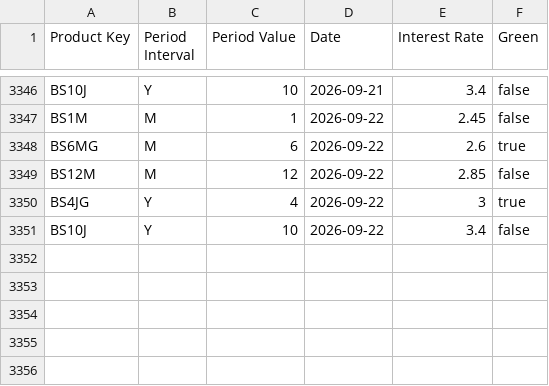
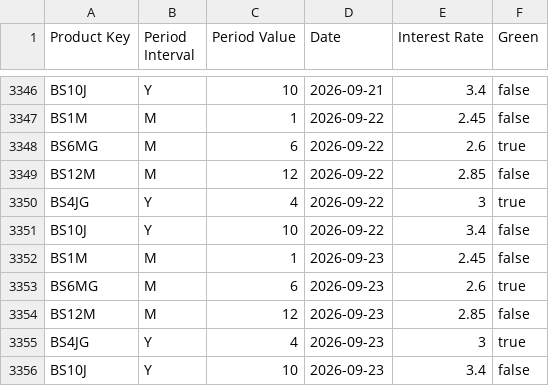
Before and after one commit to pujux/bundesschatz-archive, a CSV file: bundesschatz.csv, drawn as a sheet; only a part is shown, gaps mark what is left out.

```diff
--- a/bundesschatz.csv
+++ b/bundesschatz.csv
@@ -3351 +3351,6 @@
 "BS10J","Y","10","2026-09-22","3.4","false"
+"BS1M","M","1","2026-09-23","2.45","false"
+"BS6MG","M","6","2026-09-23","2.6","true"
+"BS12M","M","12","2026-09-23","2.85","false"
+"BS4JG","Y","4","2026-09-23","3","true"
+"BS10J","Y","10","2026-09-23","3.4","false"
```
